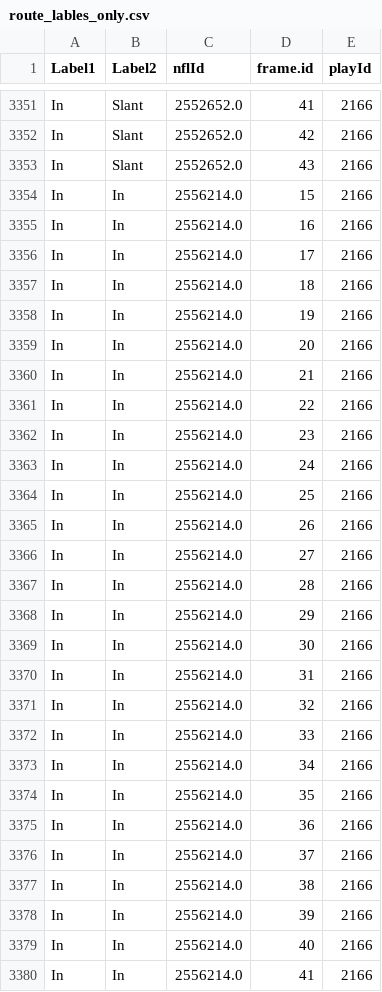
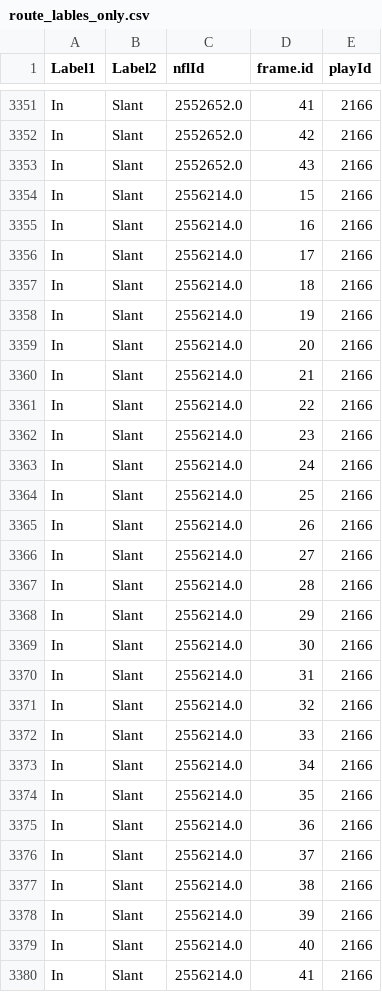
Before and after one commit to parloups/csci0451-loupessis-finalproject, a CSV file: data/route_lables_only.csv, drawn as a sheet; only a part is shown, gaps mark what is left out; the diff covers the shown part only.

Commit message:
label2 in to slant

```diff
--- a/data/route_lables_only.csv
+++ b/data/route_lables_only.csv
@@ -3353,28 +3353,28 @@ In,Slant,2552652.0,42,2166
 In,Slant,2552652.0,43,2166
-In,In,2556214.0,15,2166
-In,In,2556214.0,16,2166
-In,In,2556214.0,17,2166
-In,In,2556214.0,18,2166
-In,In,2556214.0,19,2166
-In,In,2556214.0,20,2166
-In,In,2556214.0,21,2166
-In,In,2556214.0,22,2166
-In,In,2556214.0,23,2166
-In,In,2556214.0,24,2166
-In,In,2556214.0,25,2166
-In,In,2556214.0,26,2166
-In,In,2556214.0,27,2166
-In,In,2556214.0,28,2166
-In,In,2556214.0,29,2166
-In,In,2556214.0,30,2166
-In,In,2556214.0,31,2166
-In,In,2556214.0,32,2166
-In,In,2556214.0,33,2166
-In,In,2556214.0,34,2166
-In,In,2556214.0,35,2166
-In,In,2556214.0,36,2166
-In,In,2556214.0,37,2166
-In,In,2556214.0,38,2166
-In,In,2556214.0,39,2166
-In,In,2556214.0,40,2166
-In,In,2556214.0,41,2166
+In,Slant,2556214.0,15,2166
+In,Slant,2556214.0,16,2166
+In,Slant,2556214.0,17,2166
+In,Slant,2556214.0,18,2166
+In,Slant,2556214.0,19,2166
+In,Slant,2556214.0,20,2166
+In,Slant,2556214.0,21,2166
+In,Slant,2556214.0,22,2166
+In,Slant,2556214.0,23,2166
+In,Slant,2556214.0,24,2166
+In,Slant,2556214.0,25,2166
+In,Slant,2556214.0,26,2166
+In,Slant,2556214.0,27,2166
+In,Slant,2556214.0,28,2166
+In,Slant,2556214.0,29,2166
+In,Slant,2556214.0,30,2166
+In,Slant,2556214.0,31,2166
+In,Slant,2556214.0,32,2166
+In,Slant,2556214.0,33,2166
+In,Slant,2556214.0,34,2166
+In,Slant,2556214.0,35,2166
+In,Slant,2556214.0,36,2166
+In,Slant,2556214.0,37,2166
+In,Slant,2556214.0,38,2166
+In,Slant,2556214.0,39,2166
+In,Slant,2556214.0,40,2166
+In,Slant,2556214.0,41,2166
```
Also changed, not shown: 51 edited cells elsewhere in this file.
